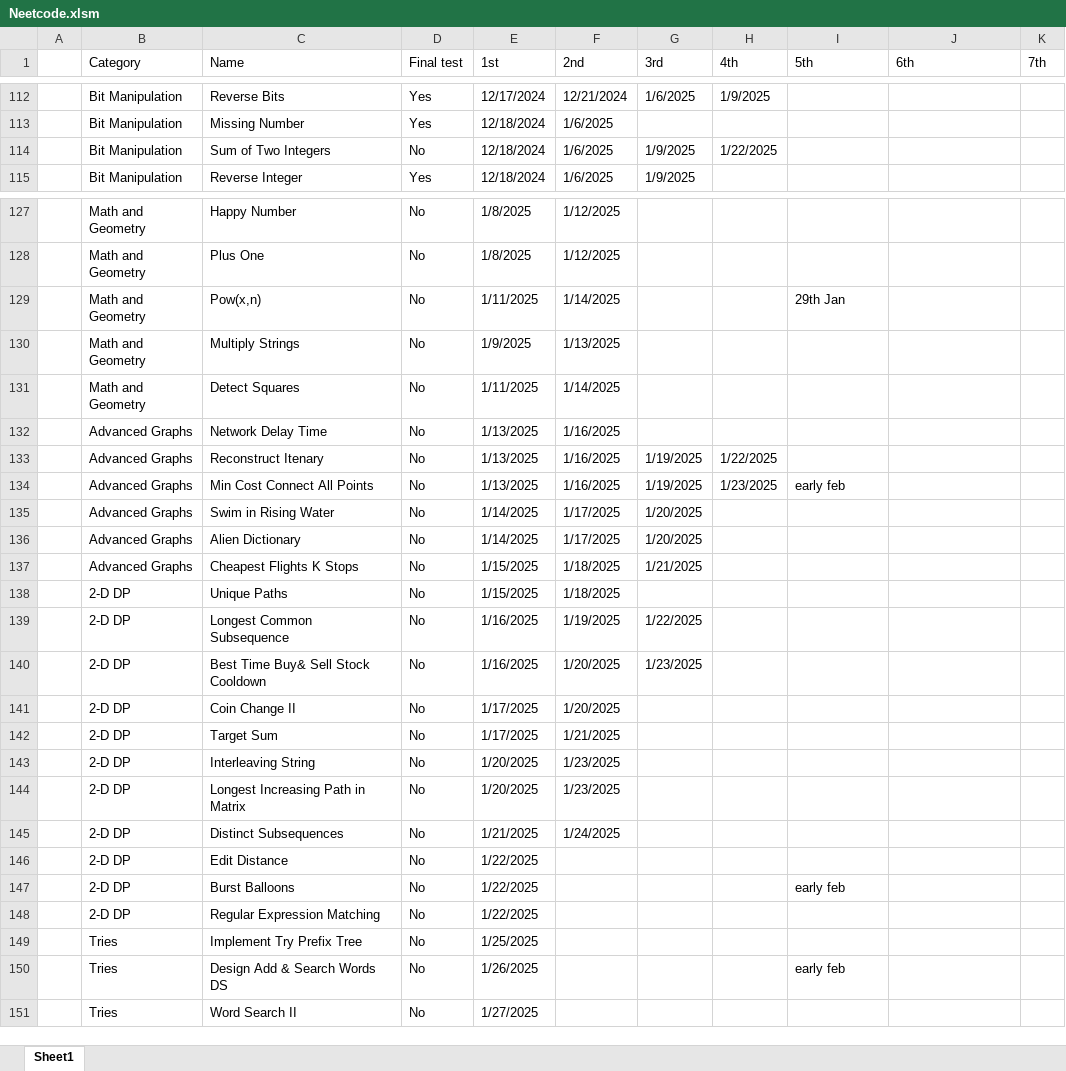
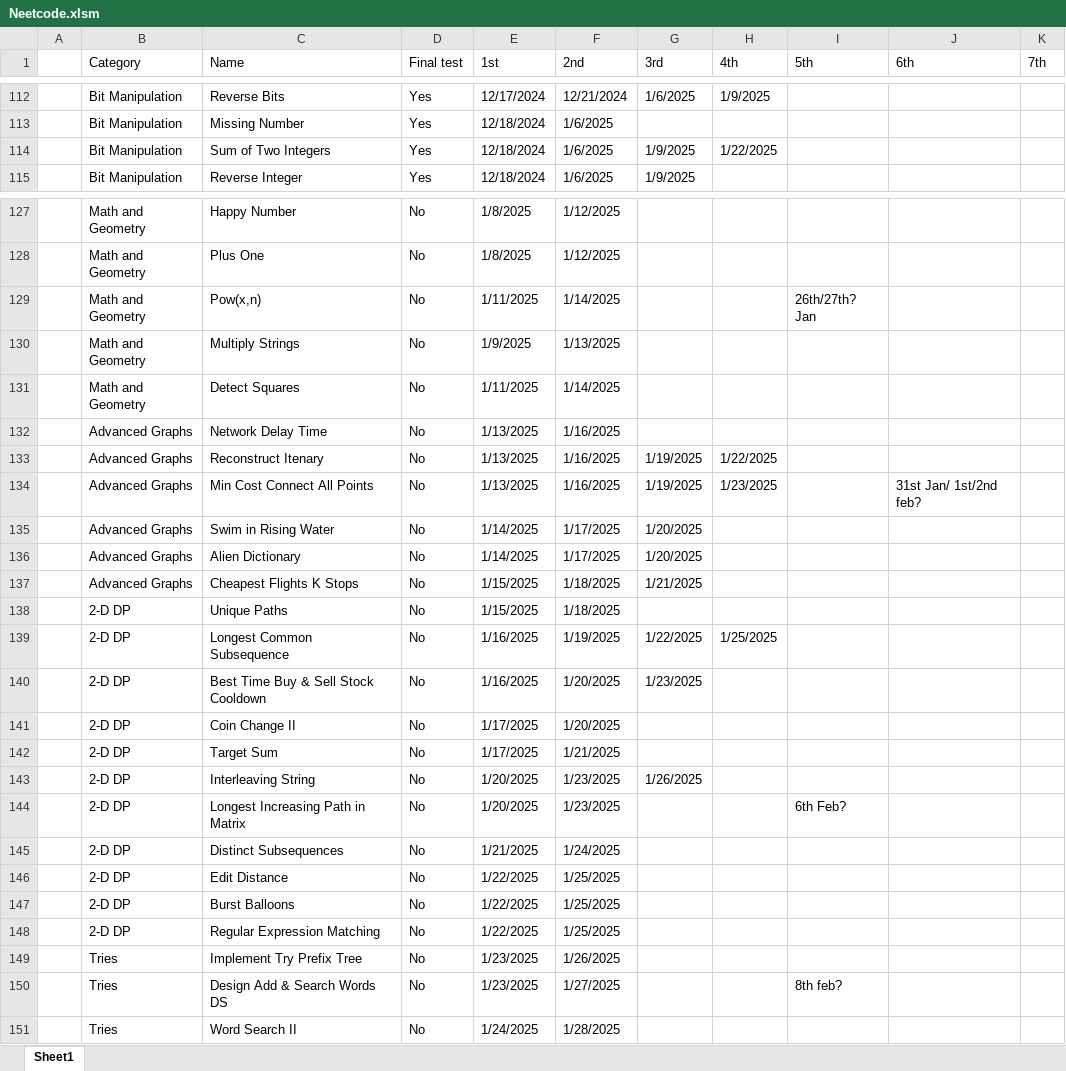
Before and after one commit to CarlosGEA/Neetcode, an Excel workbook: Neetcode.xlsm, sheet Sheet1, drawn as a sheet; only a part is shown, gaps mark what is left out; values as stored, in another font and other column widths than the file's, no cell formats; the diff covers the shown part only; the diff names each change by its address in the sheet, - before the commit and + after, or states it on an @@ line.

```diff
--- a/Neetcode.xlsm (sheet Sheet1)
+++ b/Neetcode.xlsm (sheet Sheet1)
-D114 (Final test): No
+D114 (Final test): Yes
-I129 (5th): 29th Jan
+I129 (5th): 26th/27th? Jan
-I134 (5th): early feb
+I134 (5th): (empty)
-J134 (6th): (empty)
+J134 (6th): 31st Jan/ 1st/2nd feb?
-H139 (4th): (empty)
+H139 (4th): 1/25/2025
-C140 (Name): Best Time Buy& Sell Stock Cooldown
+C140 (Name): Best Time Buy & Sell Stock Cooldown
-G143 (3rd): (empty)
+G143 (3rd): 1/26/2025
-I144 (5th): (empty)
+I144 (5th): 6th Feb?
-F146:F148 (2nd): (empty)
+F146:F148 (2nd): 1/25/2025
-I147 (5th): early feb
+I147 (5th): (empty)
-E149 (1st): 1/25/2025
+E149 (1st): 1/23/2025
-F149 (2nd): (empty)
+F149 (2nd): 1/26/2025
-E150 (1st): 1/26/2025
+E150 (1st): 1/23/2025
-F150 (2nd): (empty)
+F150 (2nd): 1/27/2025
-I150 (5th): early feb
+I150 (5th): 8th feb?
-E151 (1st): 1/27/2025
+E151 (1st): 1/24/2025
-F151 (2nd): (empty)
+F151 (2nd): 1/28/2025
```
Also changed, not shown: 3 edited cells elsewhere in this sheet, cell formats, 5 other files.
